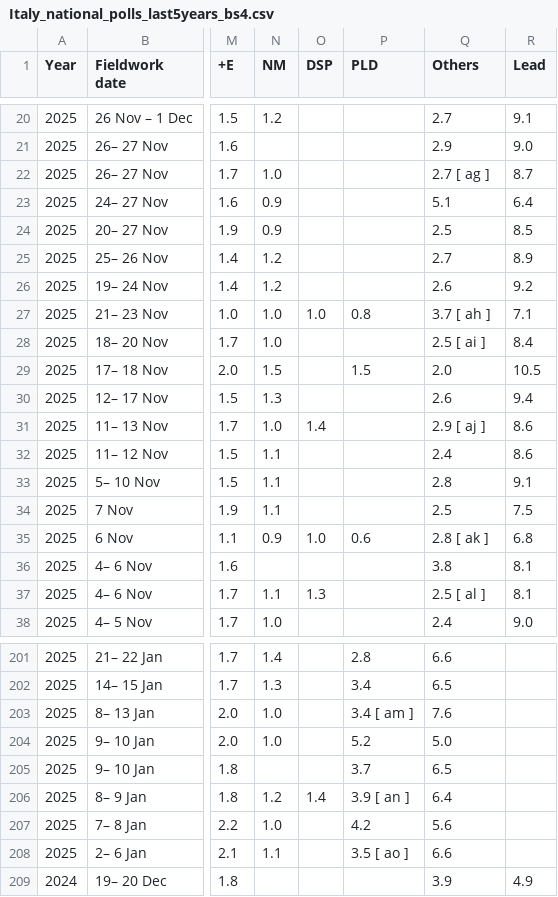
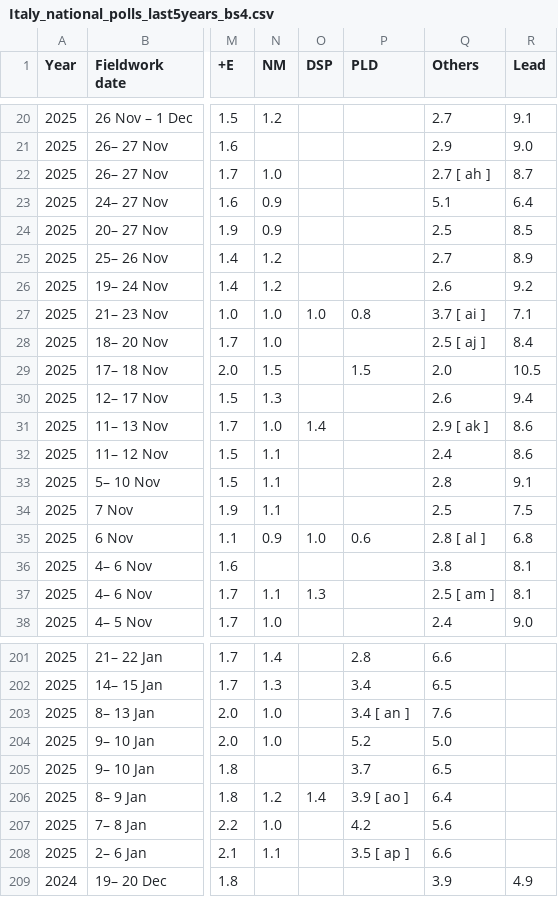
Before and after one commit to Andrevitali/PollsProject, a CSV file: Italy_national_polls_last5years_bs4.csv, drawn as a sheet; only a part is shown, gaps mark what is left out; the diff covers the shown part only; the diff names each change by its address in the sheet, - before the commit and + after, or states it on an @@ line.

```diff
--- a/Italy_national_polls_last5years_bs4.csv
+++ b/Italy_national_polls_last5years_bs4.csv
-Q22 (Others): 2.7 [ ag ]
+Q22 (Others): 2.7 [ ah ]
-Q27 (Others): 3.7 [ ah ]
+Q27 (Others): 3.7 [ ai ]
-Q28 (Others): 2.5 [ ai ]
+Q28 (Others): 2.5 [ aj ]
-Q31 (Others): 2.9 [ aj ]
+Q31 (Others): 2.9 [ ak ]
-Q35 (Others): 2.8 [ ak ]
+Q35 (Others): 2.8 [ al ]
-Q37 (Others): 2.5 [ al ]
+Q37 (Others): 2.5 [ am ]
-P203 (PLD): 3.4 [ am ]
+P203 (PLD): 3.4 [ an ]
-P206 (PLD): 3.9 [ an ]
+P206 (PLD): 3.9 [ ao ]
-P208 (PLD): 3.5 [ ao ]
+P208 (PLD): 3.5 [ ap ]
```
Also changed, not shown: 8 edited cells elsewhere in this file, Italy_polls_clean.csv, UK_national_polls_last5years_bs4.csv, 2 other files.
